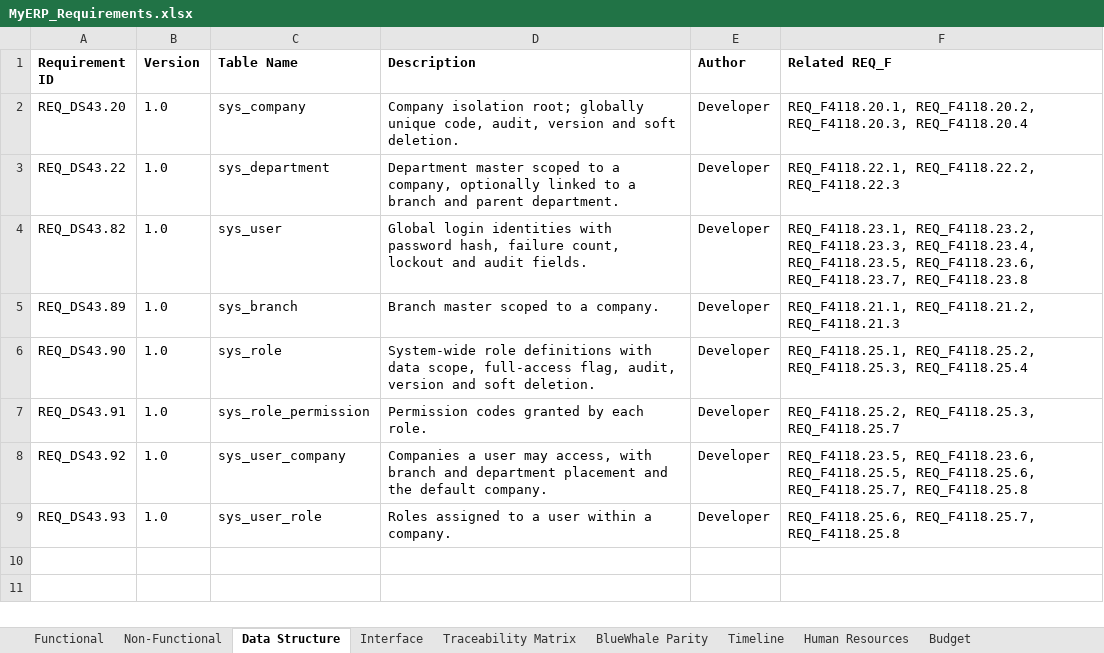
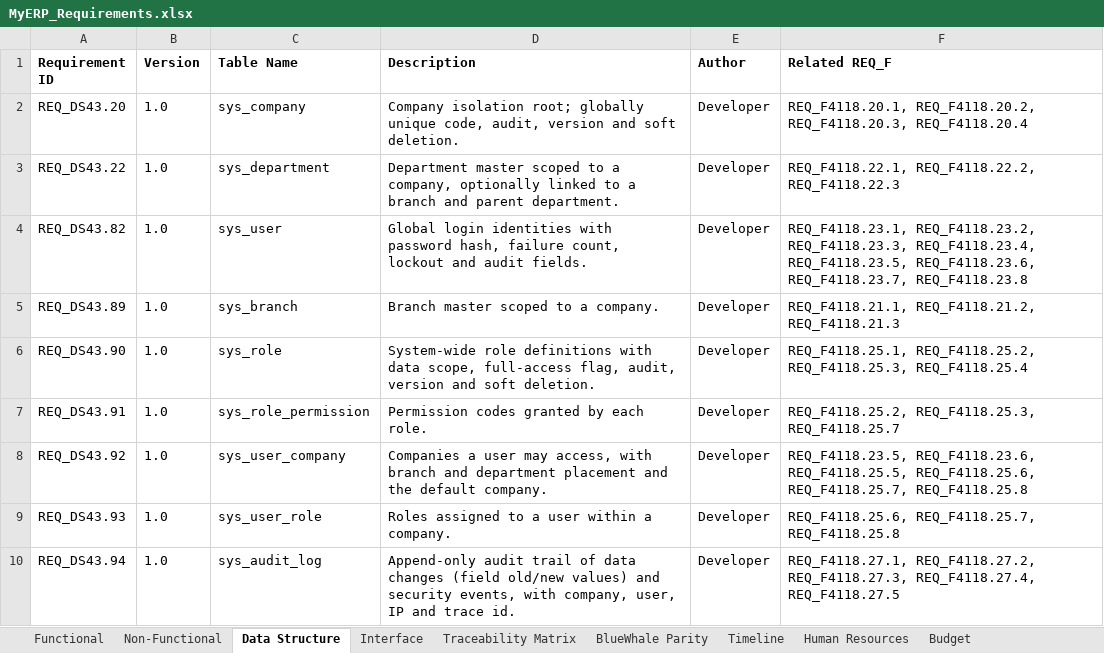
Before and after one commit to snowwhite10/MyERP, an Excel workbook: docs/99-output/MyERP_Requirements.xlsx, sheet Data Structure, drawn as a sheet; values as stored, in another font and other column widths than the file's, no borders; the diff names each change by its address in the sheet, - before the commit and + after, or states it on an @@ line.

```diff
--- a/docs/99-output/MyERP_Requirements.xlsx (sheet Data Structure)
+++ b/docs/99-output/MyERP_Requirements.xlsx (sheet Data Structure)
+row 10: REQ_DS43.94 | 1.0 | sys_audit_log | Append-only audit trail of data changes (field old/new values) and security events, with company, user, IP and trace id. | Developer | REQ_F4118.27.1, REQ_F4118.27.2, REQ_F4118.27.3, REQ_F4118.27.4, REQ_F4118.27.5
```
Also changed, not shown: sheet Functional, sheet Traceability Matrix, 14 other files.
